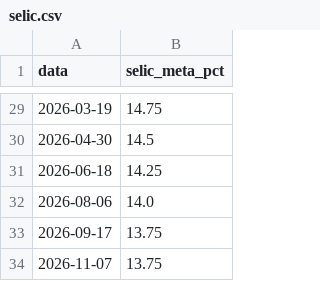
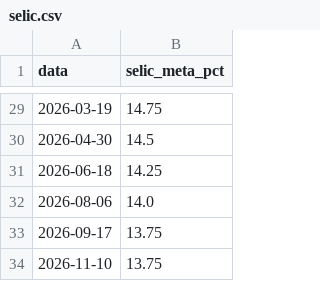
Before and after one commit to thaisnakazone/Nubank-2.0, a CSV file: data/processed/selic.csv, drawn as a sheet; only a part is shown, gaps mark what is left out.

```diff
--- a/data/processed/selic.csv
+++ b/data/processed/selic.csv
@@ -33,2 +33,2 @@ data,selic_meta_pct
 2026-09-17,13.75
-2026-11-07,13.75
+2026-11-10,13.75
```
Also changed, not shown: 2 other files.
